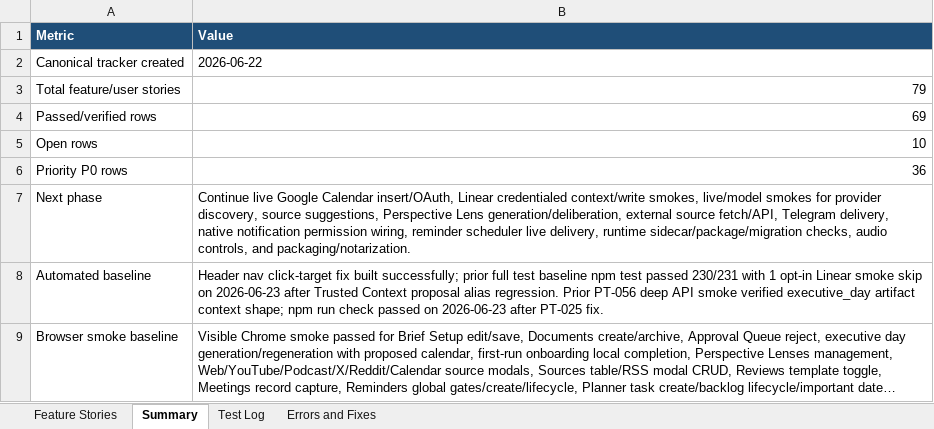
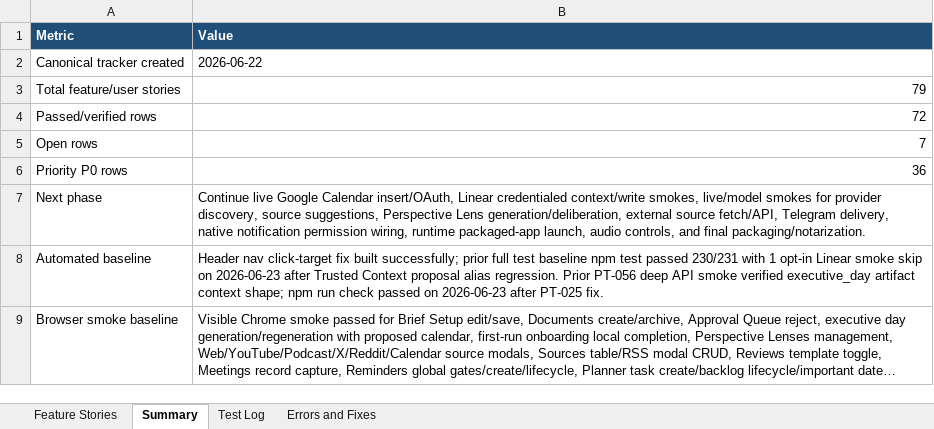
Before and after one commit to Transformation-Agency/pillar-time, an Excel workbook: docs/pillar-time-feature-user-story-tracker.xlsx, sheet Summary, drawn as a sheet; only a part is shown; long unchanged cells end in …; values as stored, in another font and other column widths than the file's, no borders; the diff covers the shown part only; the diff names each change by its address in the sheet, - before the commit and + after, or states it on an @@ line.

```diff
--- a/docs/pillar-time-feature-user-story-tracker.xlsx (sheet Summary)
+++ b/docs/pillar-time-feature-user-story-tracker.xlsx (sheet Summary)
-B4 (Value): 69
+B4 (Value): 72
-B5 (Value): 10
+B5 (Value): 7
-B7 (Value): …permission wiring, reminder scheduler live delivery, runtime sidecar/package/migration checks, audio controls, and packaging/notarization.
+B7 (Value): …permission wiring, runtime packaged-app launch, audio controls, and final packaging/notarization.
```
Also changed, not shown: 3 edited cells elsewhere in this sheet, sheet Feature Stories, sheet Test Log, sheet Errors and Fixes, 1 other file.
